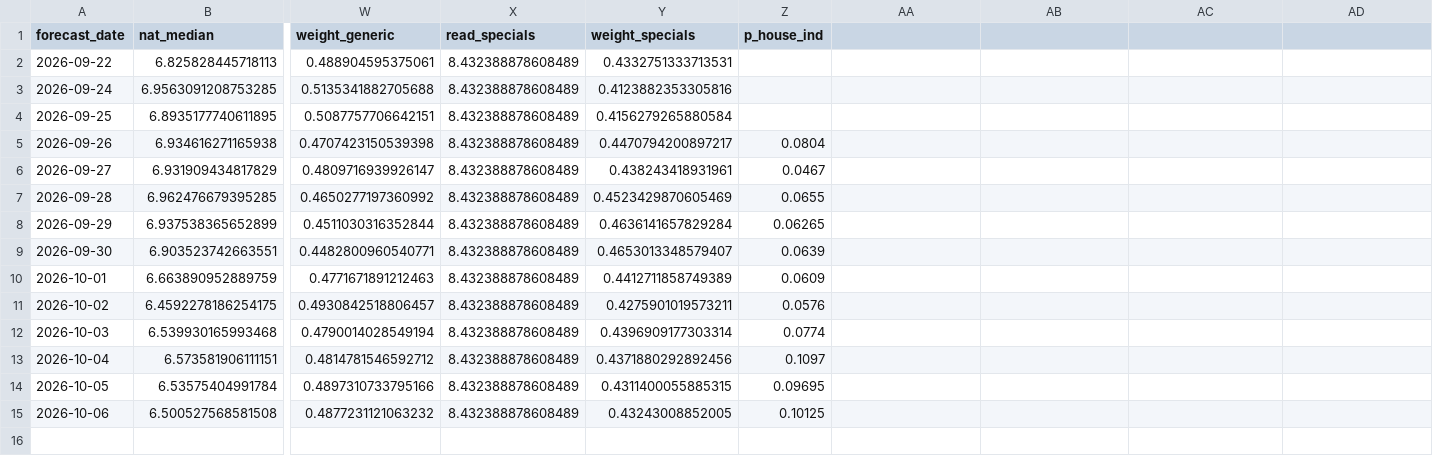
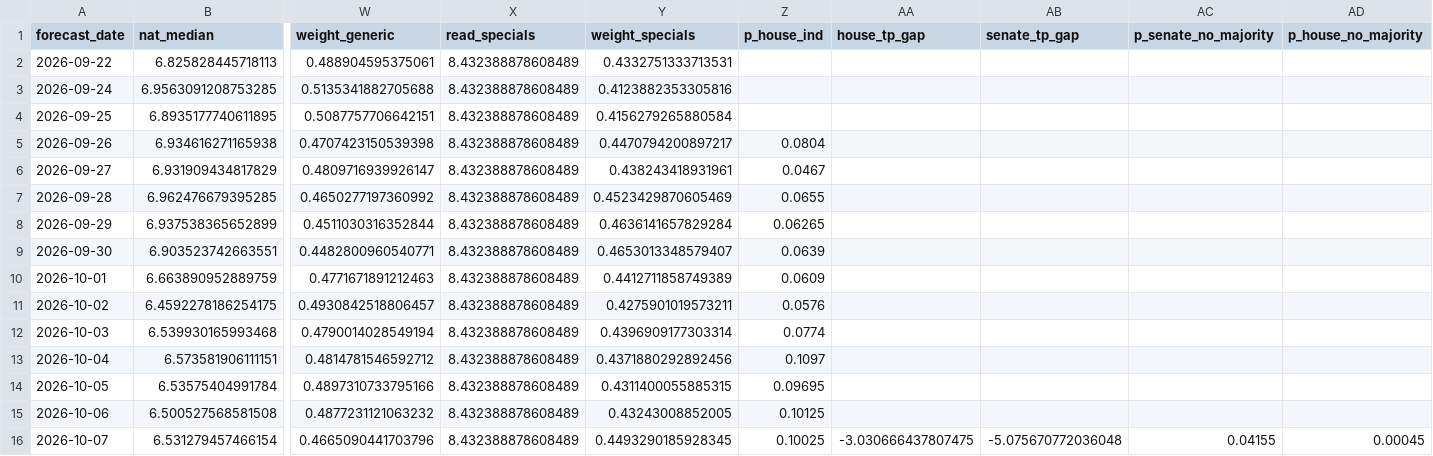
Before and after one commit to kurtawirth/whoshowsup, a CSV file: midterms_2026/outputs/forecast_history.csv, drawn as a sheet; only a part is shown, gaps mark what is left out; rows hold the shown columns only; the diff names each change by its address in the sheet, - before the commit and + after, or states it on an @@ line.

```diff
--- a/midterms_2026/outputs/forecast_history.csv
+++ b/midterms_2026/outputs/forecast_history.csv
-AA1: (empty)
+AA1: house_tp_gap
-AB1: (empty)
+AB1: senate_tp_gap
-AC1: (empty)
+AC1: p_senate_no_majority
-AD1: (empty)
+AD1: p_house_no_majority
+row 16: 2026-10-07 | 6.531279457466154 | 0.4665090441703796 | 8.432388878608489 | 0.4493290185928345 | 0.10025 | -3.030666437807475 | -5.075670772036048 | 0.04155 | 0.00045
```
Also changed, not shown: data/processed/candidate_experience.csv, data/processed/early_vote.csv, 42 other files.
